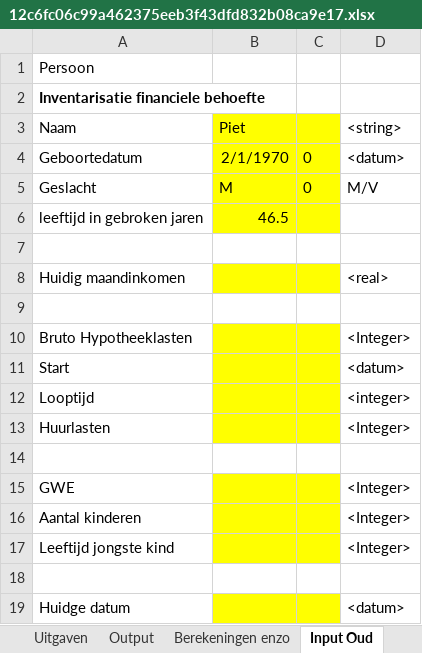
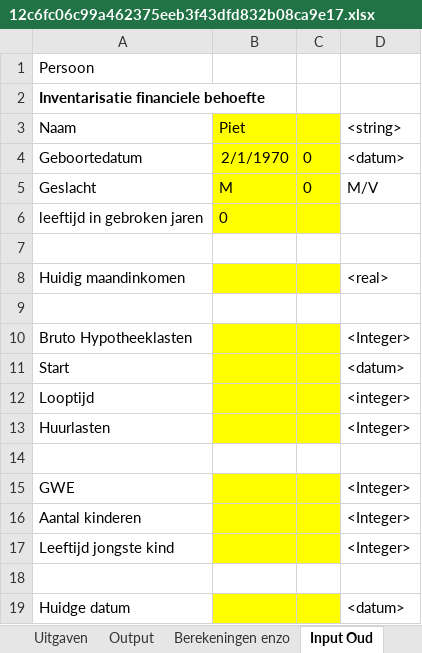
Before and after one commit to rhazen35/blueberry_demo, an Excel workbook: web/files/excel_calculators_tmp/12c6fc06c99a462375eeb3f43dfd832b08ca9e17.xlsx, sheet Input Oud, drawn as a sheet; values as stored, in another font and other column widths than the file's, no borders; the diff names each change by its address in the sheet, - before the commit and + after, or states it on an @@ line.

```diff
--- a/web/files/excel_calculators_tmp/12c6fc06c99a462375eeb3f43dfd832b08ca9e17.xlsx (sheet Input Oud)
+++ b/web/files/excel_calculators_tmp/12c6fc06c99a462375eeb3f43dfd832b08ca9e17.xlsx (sheet Input Oud)
-B6: 46.5
+B6: 0
```
Also changed, not shown: sheet Uitgaven, sheet Output, sheet Input, 17 other files.
